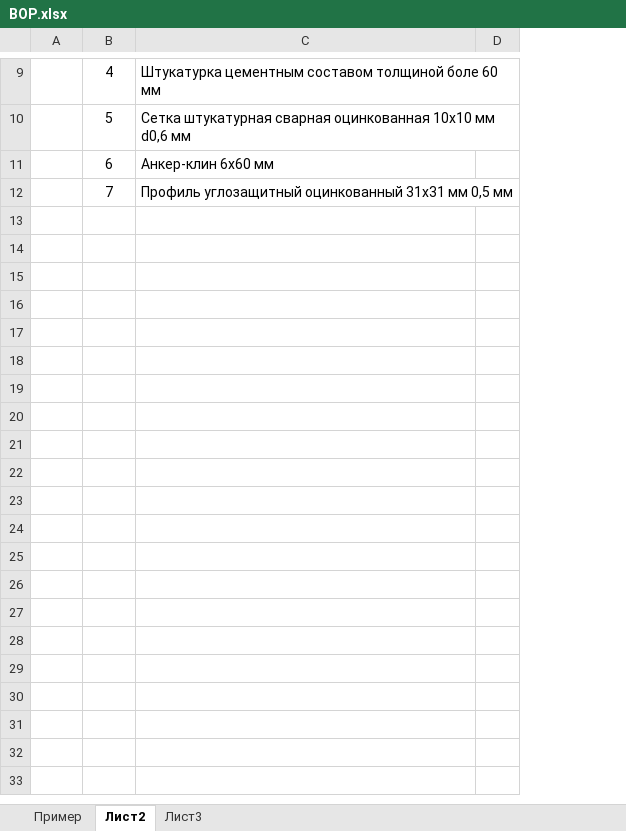
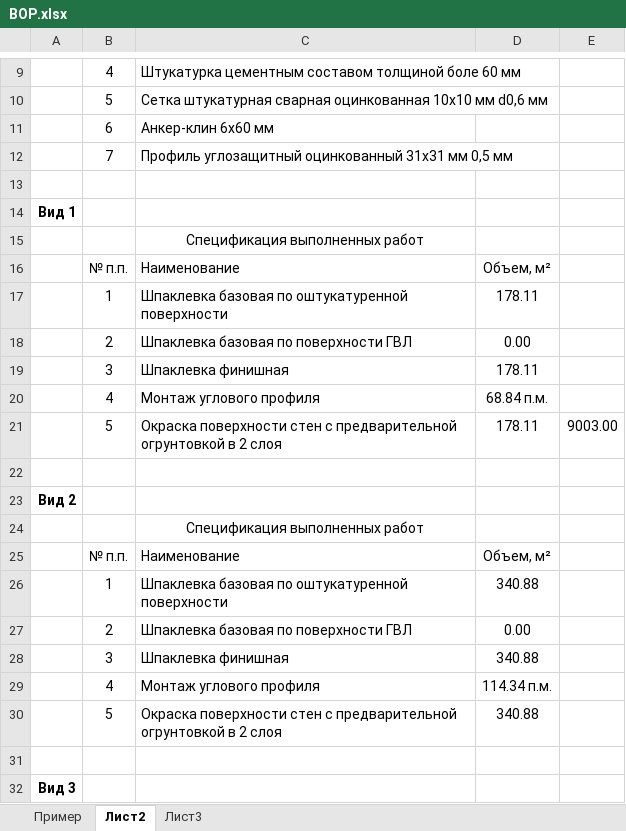
Before and after one commit to Ankkord/projects_schools-school_1-, an Excel workbook: ВОР.xlsx, sheet Лист2, drawn as a sheet; only a part is shown, gaps mark what is left out; values as stored, in another font and other column widths than the file's, no borders; removed rows and columns are numbered as before the commit, all else as after; the diff covers the shown part only; the diff names each change by its address in the sheet, - before the commit and + after, or states it on an @@ line.

```diff
--- a/ВОР.xlsx (sheet Лист2)
+++ b/ВОР.xlsx (sheet Лист2)
-column D, empty
+column D, empty
+column E, empty
+row 13: (empty)
+row 14: Вид 1
+row 15:  |  | Спецификация выполненных работ
+row 16:  | № п.п. | Наименование | Объем, м²
+row 17:  | 1 | Шпаклевка базовая по оштукатуренной поверхности | 178.11
+row 18:  | 2 | Шпаклевка базовая по поверхности ГВЛ | 0.00
+row 19:  | 3 | Шпаклевка финишная | 178.11
+row 20:  | 4 | Монтаж углового профиля | 68.84 п.м.
+row 21:  | 5 | Окраска поверхности стен с предварительной огрунтовкой в 2 слоя | 178.11 | 9003.00
+row 22: (empty)
+row 23: Вид 2
+row 24:  |  | Спецификация выполненных работ
+row 25:  | № п.п. | Наименование | Объем, м²
+row 26:  | 1 | Шпаклевка базовая по оштукатуренной поверхности | 340.88
+row 27:  | 2 | Шпаклевка базовая по поверхности ГВЛ | 0.00
+row 28:  | 3 | Шпаклевка финишная | 340.88
+row 29:  | 4 | Монтаж углового профиля | 114.34 п.м.
+row 30:  | 5 | Окраска поверхности стен с предварительной огрунтовкой в 2 слоя | 340.88
+row 31: (empty)
+row 32: Вид 3
```
Also changed, not shown: 37 added rows and cell formats elsewhere in this sheet, sheet Пример, 4 other files.
